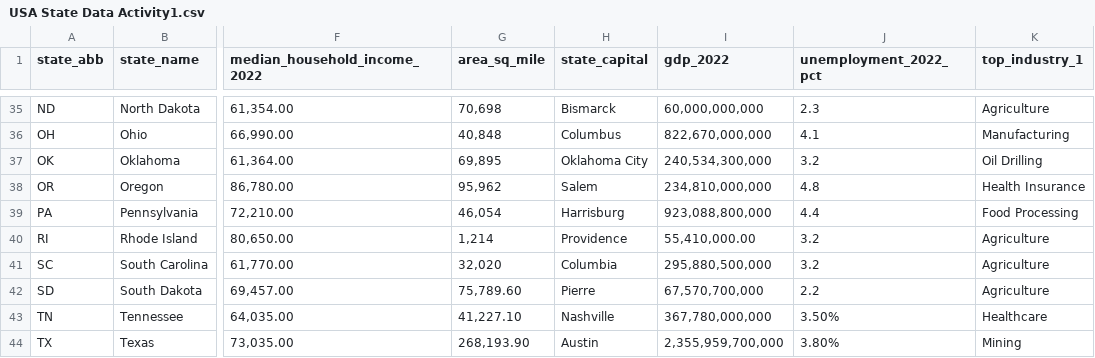
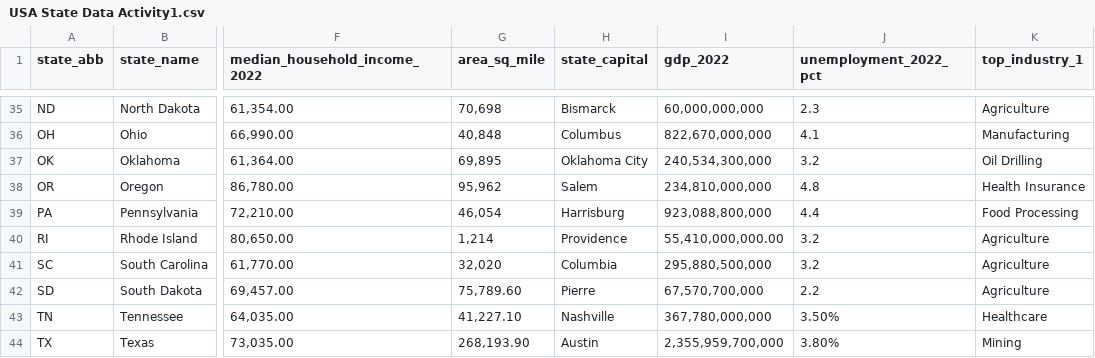
Before and after one commit to cristiansayers/DSC205sp24, a CSV file: USA State Data Activity1.csv, drawn as a sheet; only a part is shown, gaps mark what is left out; the diff names each change by its address in the sheet, - before the commit and + after, or states it on an @@ line.

Commit message:
USA State Data Activity1.csv

```diff
--- a/USA State Data Activity1.csv
+++ b/USA State Data Activity1.csv
-I40 (gdp_2022): 55,410,000.00
+I40 (gdp_2022): 55,410,000,000.00
```
